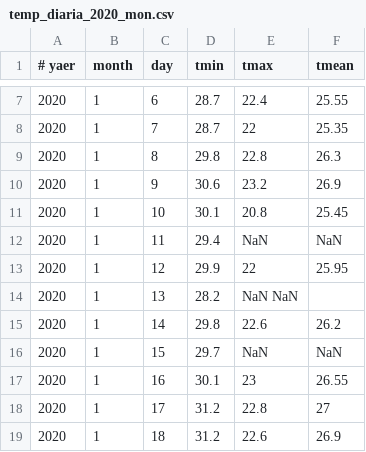
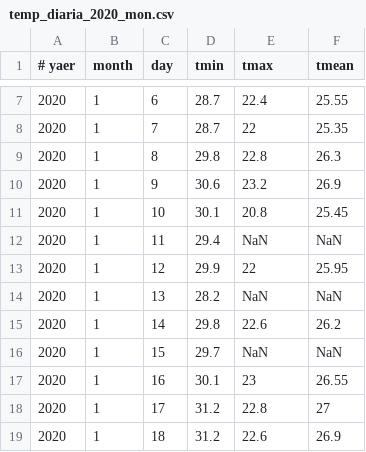
Before and after one commit to marthavelez861/challege2020, a CSV file: datos_covid/temp_diaria_2020_mon.csv, drawn as a sheet; only a part is shown, gaps mark what is left out.

Commit message:
Update temp_diaria_2020_mon.csv

```diff
--- a/datos_covid/temp_diaria_2020_mon.csv
+++ b/datos_covid/temp_diaria_2020_mon.csv
@@ -13,3 +13,3 @@
 2020,1,12,29.9,22,25.95
-2020,1,13,28.2,NaN	NaN
+2020,1,13,28.2,NaN,NaN
 2020,1,14,29.8,22.6,26.2
```
